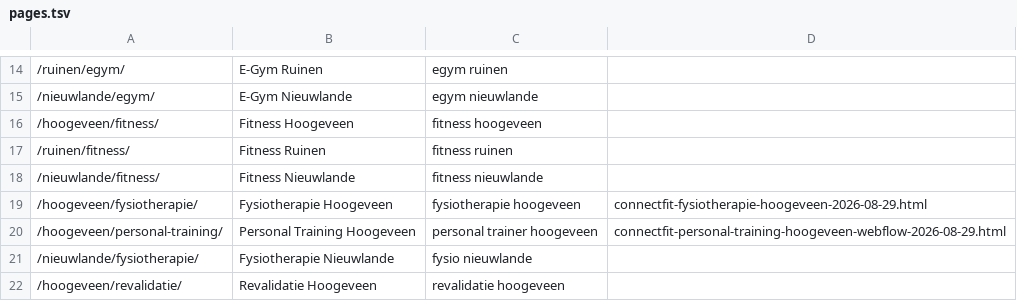
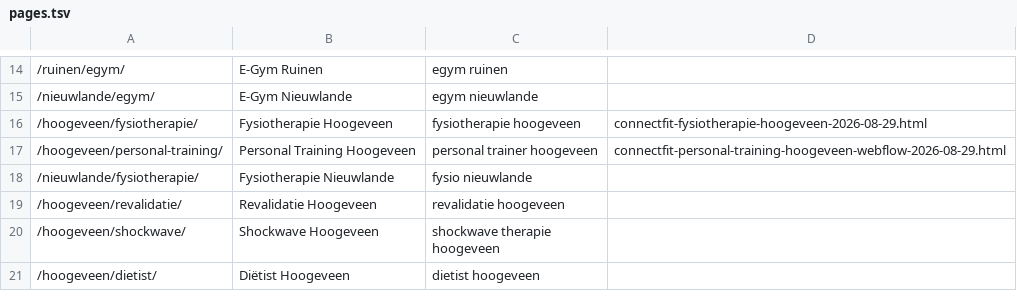
Before and after one commit to jasperk1107/connectfit-pages, a TSV file: pages.tsv, drawn as a sheet; only a part is shown, gaps mark what is left out; the shorter side is filled out with more unchanged rows; the diff names each change by its address in the sheet, - before the commit and + after, or states it on an @@ line.

```diff
--- a/pages.tsv
+++ b/pages.tsv
-row 16: /hoogeveen/fitness/ | Fitness Hoogeveen | fitness hoogeveen
-row 17: /ruinen/fitness/ | Fitness Ruinen | fitness ruinen
-row 18: /nieuwlande/fitness/ | Fitness Nieuwlande | fitness nieuwlande
```
Also changed, not shown: 8 other files.
